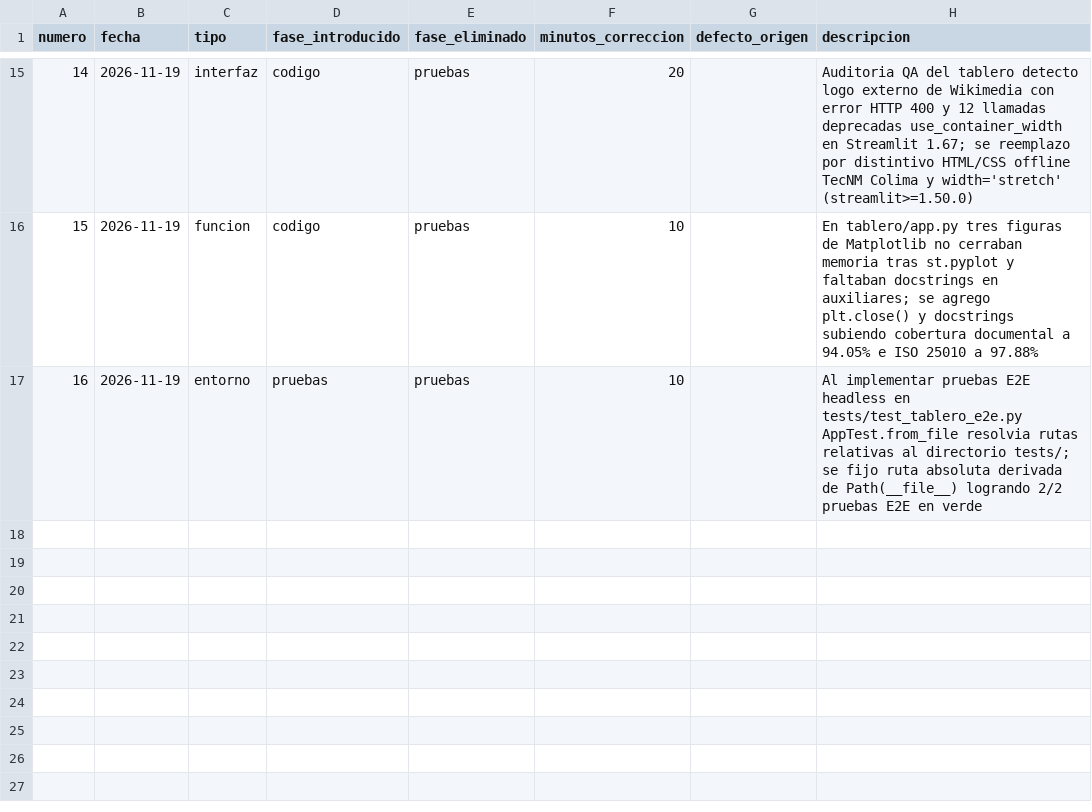
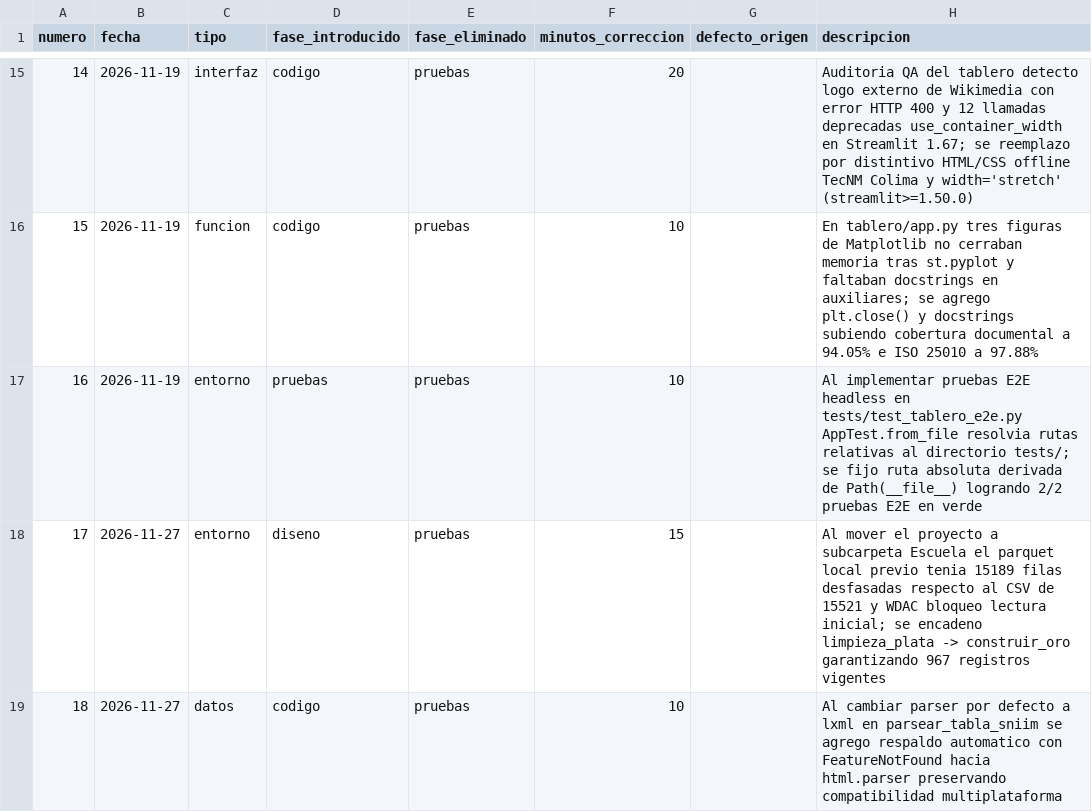
Before and after one commit to AdolfOrtega/tdl-canastita-proyecto, a CSV file: calidad/defectos-adolfo.csv, drawn as a sheet; only a part is shown, gaps mark what is left out.

```diff
--- a/calidad/defectos-adolfo.csv
+++ b/calidad/defectos-adolfo.csv
@@ -17 +17,3 @@ numero,fecha,tipo,fase_introducido,fase_eliminado,minutos_correccion,defecto_ori
 16,2026-11-19,entorno,pruebas,pruebas,10,,Al implementar pruebas E2E headless en tests/test_tablero_e2e.py AppTest.from_file resolvia rutas relativas al directorio tests/; se fijo ruta absoluta derivada de Path(__file__) logrando 2/2 pruebas E2E en verde
+17,2026-11-27,entorno,diseno,pruebas,15,,Al mover el proyecto a subcarpeta Escuela el parquet local previo tenia 15189 filas desfasadas respecto al CSV de 15521 y WDAC bloqueo lectura inicial; se encadeno limpieza_plata -> construir_oro garantizando 967 registros vigentes
+18,2026-11-27,datos,codigo,pruebas,10,,Al cambiar parser por defecto a lxml en parsear_tabla_sniim se agrego respaldo automatico con FeatureNotFound hacia html.parser preservando compatibilidad multiplataforma
```
Also changed, not shown: calidad/defectos-andrea.csv, calidad/tiempo-adolfo.csv, 5 other files.
